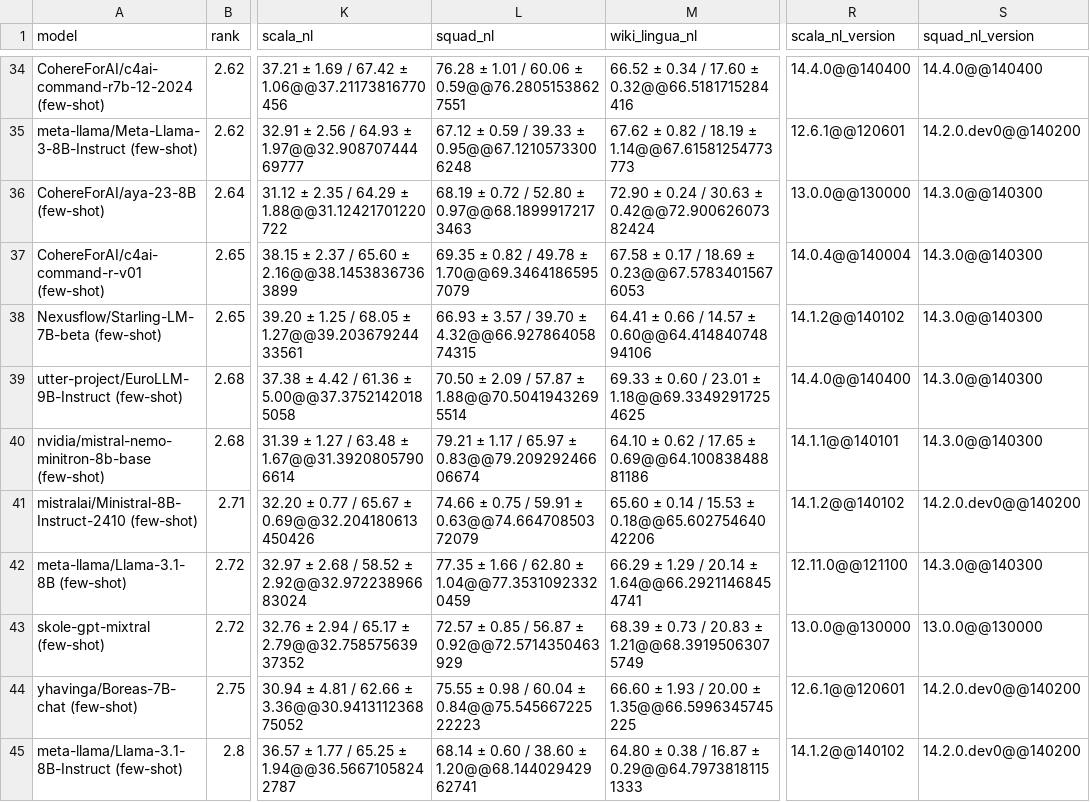
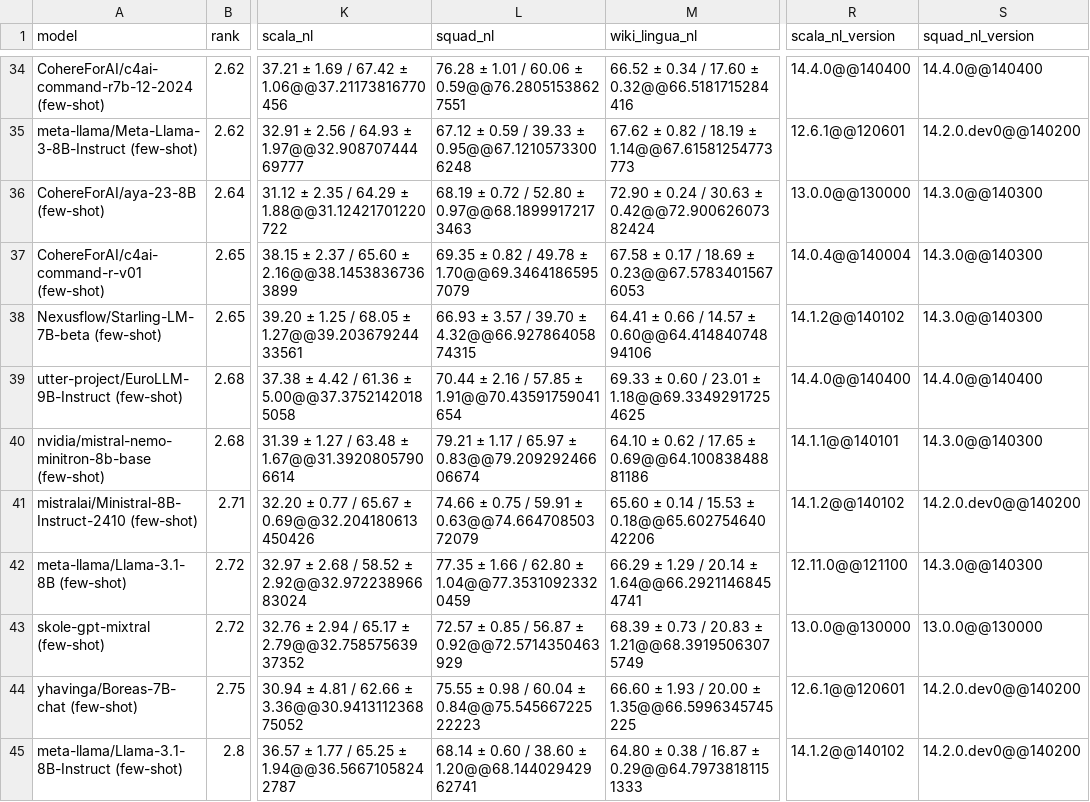
Before and after one commit to viggo-gascou/leaderboards, a CSV file: leaderboards/dutch_all.csv, drawn as a sheet; only a part is shown, gaps mark what is left out; the diff names each change by its address in the sheet, - before the commit and + after, or states it on an @@ line.

```diff
--- a/leaderboards/dutch_all.csv
+++ b/leaderboards/dutch_all.csv
-L39 (squad_nl): 70.50 ± 2.09 / 57.87 ± 1.88@@70.50419432695514
+L39 (squad_nl): 70.44 ± 2.16 / 57.85 ± 1.91@@70.43591759041654
-S39 (squad_nl_version): 14.3.0@@140300
+S39 (squad_nl_version): 14.4.0@@140400
```
Also changed, not shown: leaderboards/dutch_nlu.csv, leaderboards/english_all.csv, 15 other files.
